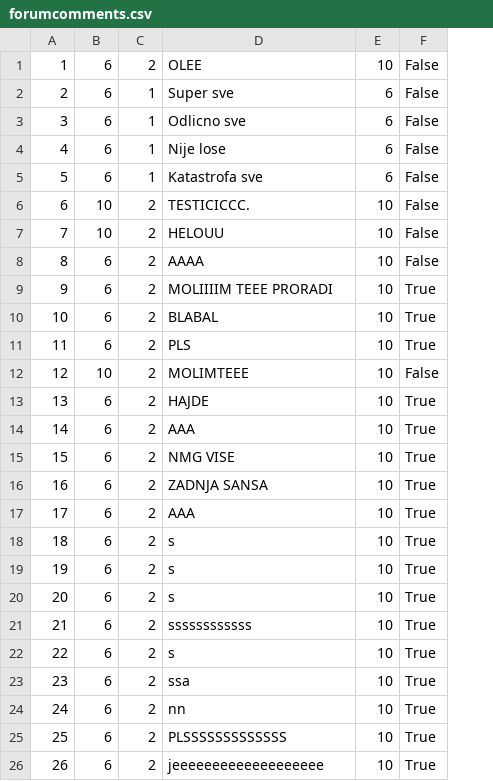
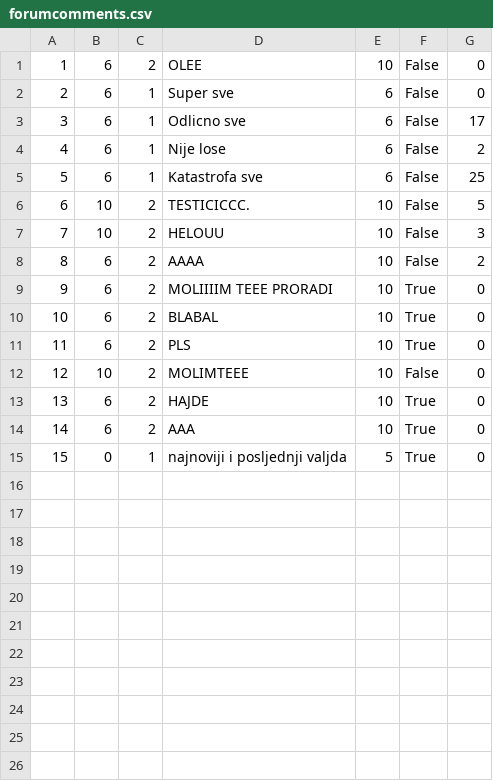
Before and after one commit to marija-djurdjevic/Booking, a CSV file: Resources/Data/forumcomments.csv, drawn as a sheet; removed rows and columns are numbered as before the commit, all else as after; the diff names each change by its address in the sheet, - before the commit and + after, or states it on an @@ line.

```diff
--- a/Resources/Data/forumcomments.csv
+++ b/Resources/Data/forumcomments.csv
+column G, rows 1-14: 0 | 0 | 17 | 2 | 25 | 5 | 3 | 2 | 0 | 0 | 0 | 0 | 0 | 0
-row 15: 15 | 6 | 2 | NMG VISE | 10 | True
-row 16: 16 | 6 | 2 | ZADNJA SANSA | 10 | True
-row 17: 17 | 6 | 2 | AAA | 10 | True
-row 18: 18 | 6 | 2 | s | 10 | True
-row 19: 19 | 6 | 2 | s | 10 | True
-row 20: 20 | 6 | 2 | s | 10 | True
-row 21: 21 | 6 | 2 | ssssssssssss | 10 | True
-row 22: 22 | 6 | 2 | s | 10 | True
-row 23: 23 | 6 | 2 | ssa | 10 | True
-row 24: 24 | 6 | 2 | nn | 10 | True
-row 25: 25 | 6 | 2 | PLSSSSSSSSSSSSS | 10 | True
-row 26: 26 | 6 | 2 | jeeeeeeeeeeeeeeeeeee | 10 | True
+row 15: 15 | 0 | 1 | najnoviji i posljednji valjda | 5 | True | 0
```
Also changed, not shown: Resources/Data/propertyReservations.csv, 8 other files.
